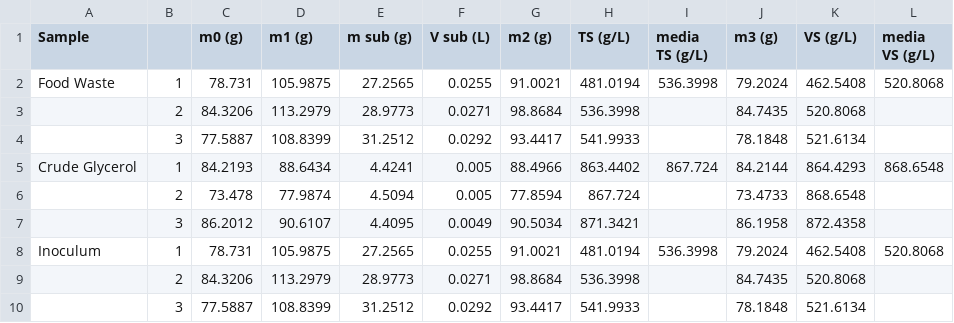
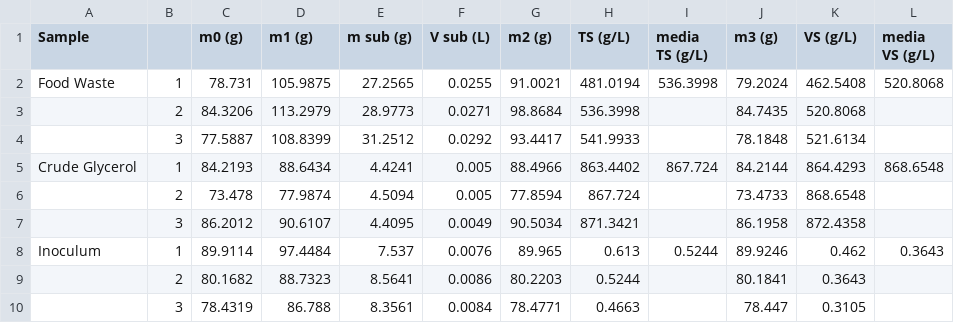
Before and after one commit to strontium-38/masters, a CSV file: data/processed/solids.csv, drawn as a sheet; removed rows and columns are numbered as before the commit, all else as after; the diff names each change by its address in the sheet, - before the commit and + after, or states it on an @@ line.

```diff
--- a/data/processed/solids.csv
+++ b/data/processed/solids.csv
-row 8: Inoculum | 1 | 78.731 | 105.9875 | 27.2565 | 0.0255 | 91.0021 | 481.0194 | 536.3998 | 79.2024 | 462.5408 | 520.8068
-row 9:  | 2 | 84.3206 | 113.2979 | 28.9773 | 0.0271 | 98.8684 | 536.3998 |  | 84.7435 | 520.8068
-row 10:  | 3 | 77.5887 | 108.8399 | 31.2512 | 0.0292 | 93.4417 | 541.9933 |  | 78.1848 | 521.6134
+row 8: Inoculum | 1 | 89.9114 | 97.4484 | 7.537 | 0.0076 | 89.965 | 0.613 | 0.5244 | 89.9246 | 0.462 | 0.3643
+row 9:  | 2 | 80.1682 | 88.7323 | 8.5641 | 0.0086 | 80.2203 | 0.5244 |  | 80.1841 | 0.3643
+row 10:  | 3 | 78.4319 | 86.788 | 8.3561 | 0.0084 | 78.4771 | 0.4663 |  | 78.447 | 0.3105
```
Also changed, not shown: data/processed/density.csv, 9 other files.
